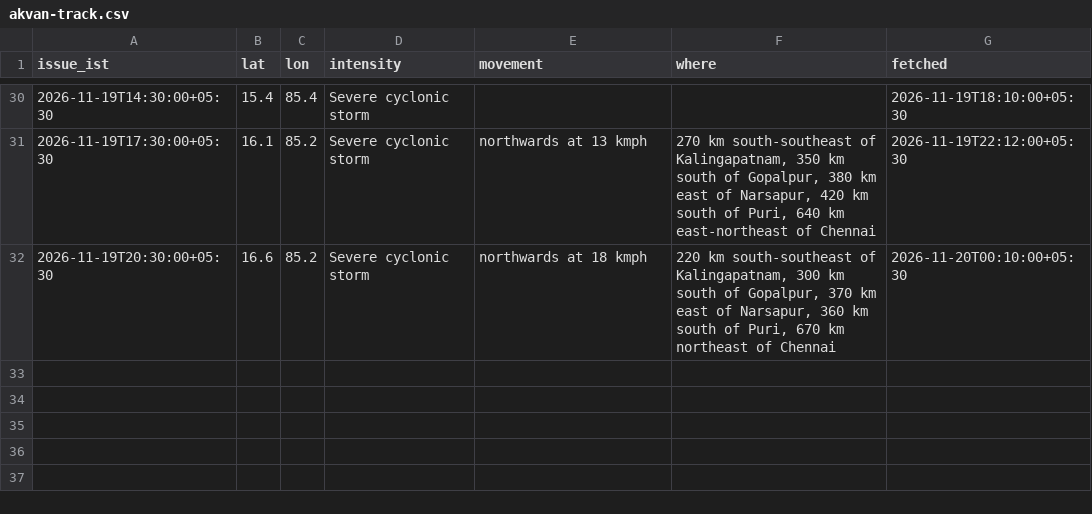
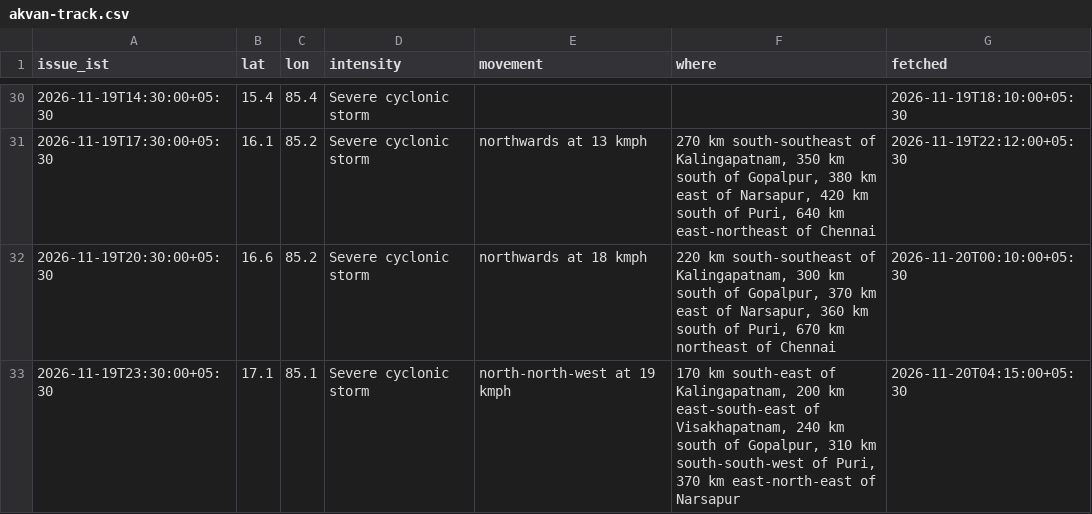
Before and after one commit to Mapunity-India/resilience, a CSV file: data/akvan-track.csv, drawn as a sheet; only a part is shown, gaps mark what is left out.

Commit message:
Akvan 04:00 run: 23:30 IST fix 17.1N 85.1E; 04:08 frame committed

```diff
--- a/data/akvan-track.csv
+++ b/data/akvan-track.csv
@@ -32 +32,2 @@ issue_ist,lat,lon,intensity,movement,where,fetched
 2026-11-19T20:30:00+05:30,16.6,85.2,Severe cyclonic storm,northwards at 18 kmph,"220 km south-southeast of Kalingapatnam, 300 km south of Gopalpur, 370 km east of Narsapur, 360 km south of Puri, 670 km northeast of Chennai",2026-11-20T00:10:00+05:30
+2026-11-19T23:30:00+05:30,17.1,85.1,Severe cyclonic storm,north-north-west at 19 kmph,"170 km south-east of Kalingapatnam, 200 km east-south-east of Visakhapatnam, 240 km south of Gopalpur, 310 km south-south-west of Puri, 370 km east-north-east of Narsapur",2026-11-20T04:15:00+05:30
```
Also changed, not shown: 7 other files.
